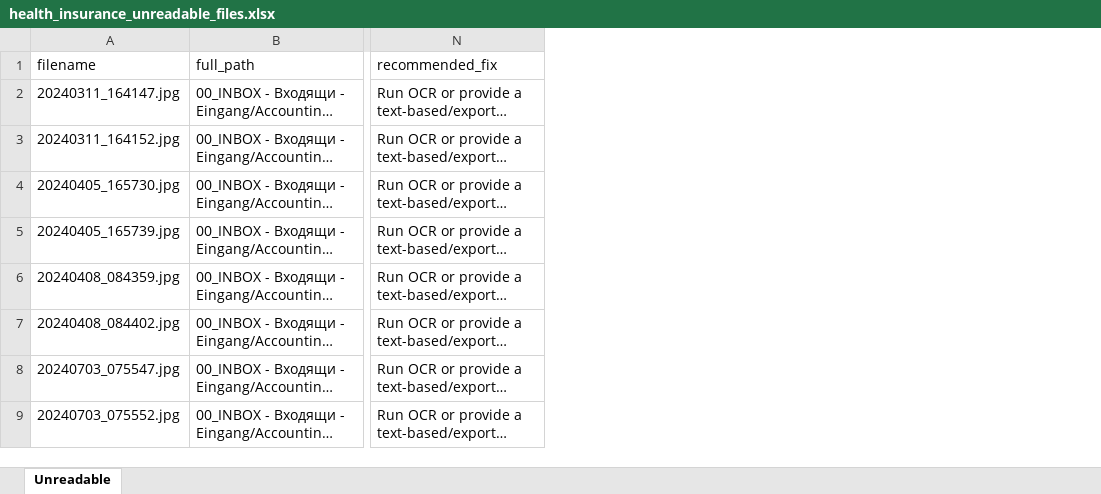
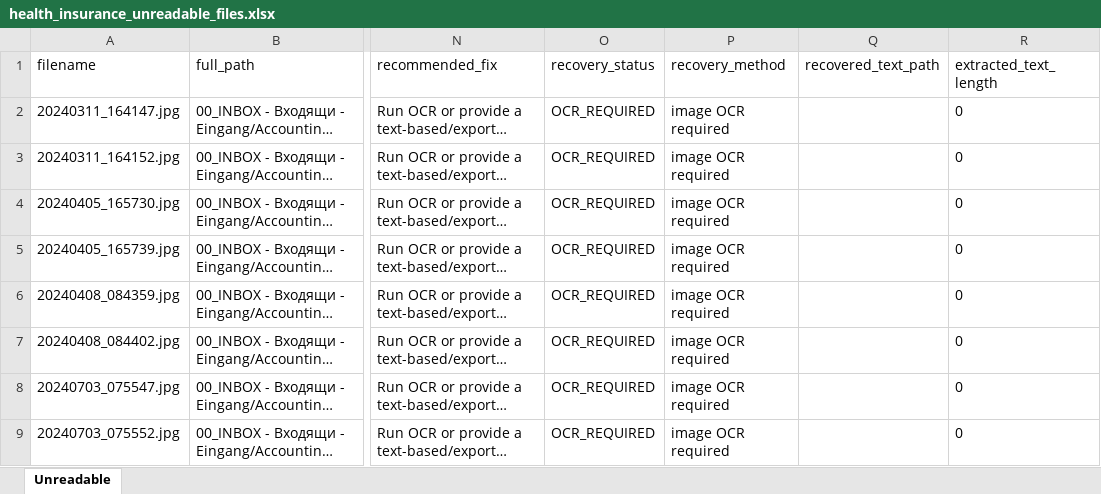
Before and after one commit to martinzahariev1/MZ-AOK, an Excel workbook: 08_Reports - Доклади - Berichte/Accounting_Cash_Flow/health_insurance_unreadable_files.xlsx, sheet Unreadable, drawn as a sheet; only a part is shown, gaps mark what is left out; long unchanged cells end in …; values as stored, in another font and other column widths than the file's, no borders; the diff names each change by its address in the sheet, - before the commit and + after, or states it on an @@ line.

```diff
--- a/08_Reports - Доклади - Berichte/Accounting_Cash_Flow/health_insurance_unreadable_files.xlsx (sheet Unreadable)
+++ b/08_Reports - Доклади - Berichte/Accounting_Cash_Flow/health_insurance_unreadable_files.xlsx (sheet Unreadable)
+column O (recovery_status), rows 2-9: all OCR_REQUIRED
+column P (recovery_method), rows 2-9: all image OCR required
+column Q (recovered_text_path), empty
+column R (extracted_text_length), rows 2-9: all 0
```
Also changed, not shown: 31 other files.
